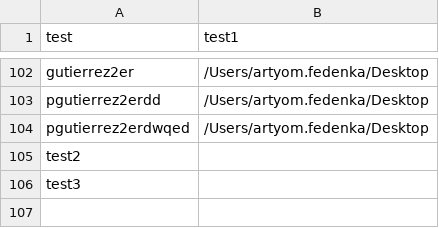
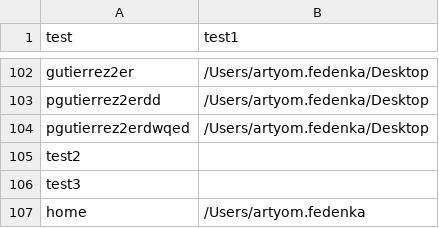
Before and after one commit to Artie18/goto, a CSV file: test.csv, drawn as a sheet; only a part is shown, gaps mark what is left out.

```diff
--- a/test.csv
+++ b/test.csv
@@ -106 +106,2 @@ test2,
 test3,
+home,/Users/artyom.fedenka
```
Also changed, not shown: 2 other files.
